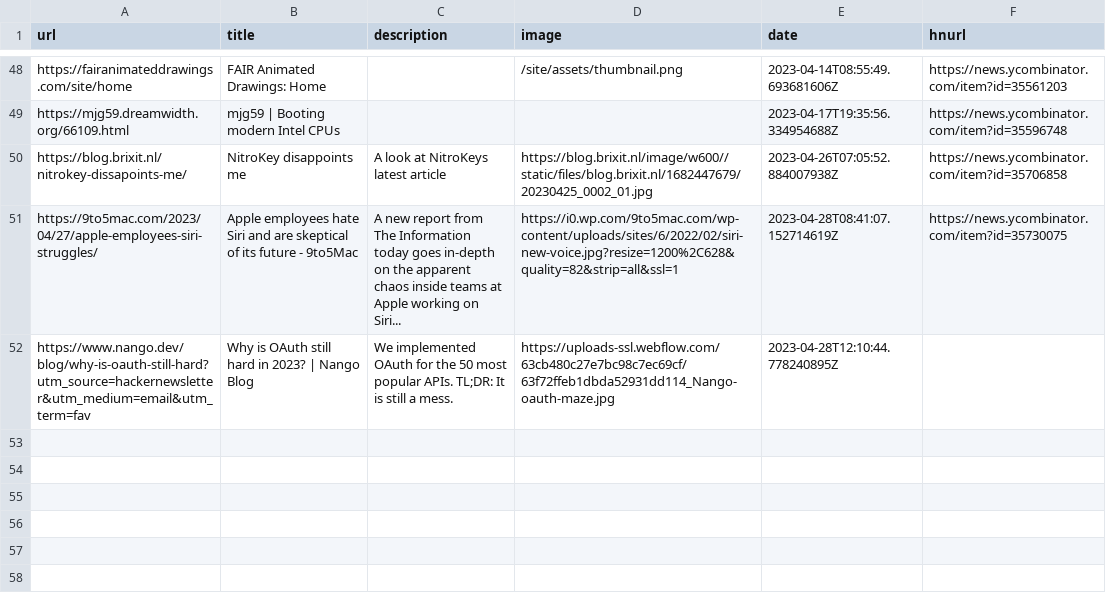
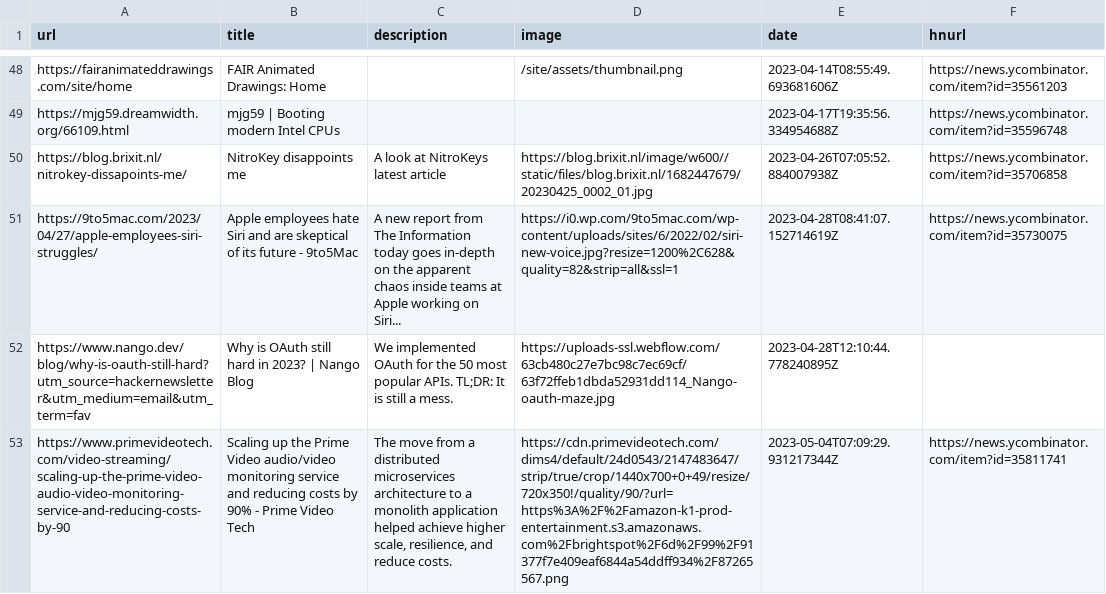
Before and after one commit to manuelmazzuola/readingList, a CSV file: readingList.csv, drawn as a sheet; only a part is shown, gaps mark what is left out; the diff names each change by its address in the sheet, - before the commit and + after, or states it on an @@ line.

Commit message:
Automated reading list update on Thu May  4 07:09:29 UTC 2023

```diff
--- a/readingList.csv
+++ b/readingList.csv
+row 53: https://www.primevideotech.com/video-streaming/scaling-up-the-prime-video-audio-video-monitoring-service-and-reducing-costs-by-90 | Scaling up the Prime Video audio/video monitoring service and reducing costs by 90% - Prime Video Tech | The move from a distributed microservices architecture to a monolith application helped achieve higher scale, resilience, and reduce costs. | https://cdn.primevideotech.com/dims4/default/24d0543/2147483647/strip/true/crop/1440x700+0+49/resize/720x350!/quality/90/?url=https%3A%2F%2Famazon-k1-prod-entertainment.s3.amazonaws.com%2Fbrightspot%2F6d%2F99%2F91377f7e409eaf6844a54ddff934%2F87265567.png | 2023-05-04T07:09:29.931217344Z | https://news.ycombinator.com/item?id=35811741
```
